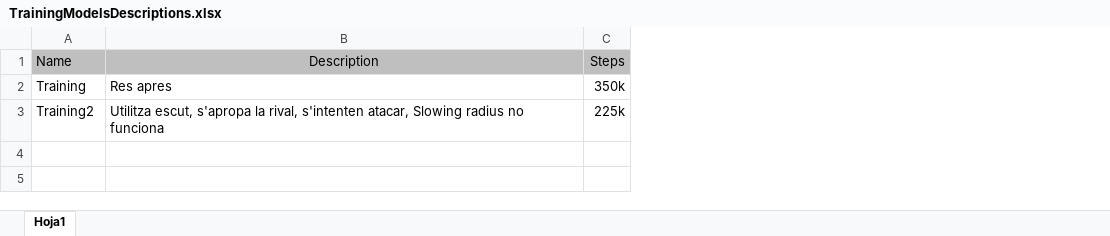
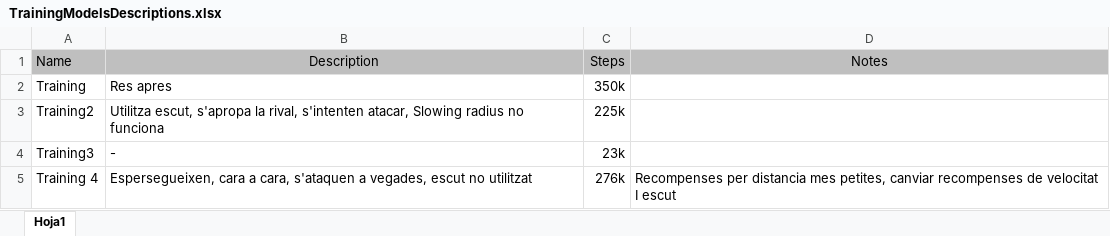
Before and after one commit to freixes/RepoTFG, an Excel workbook: TrainingModelsDescriptions.xlsx, sheet Hoja1, drawn as a sheet; values as stored, in another font and other column widths than the file's, no borders; the diff names each change by its address in the sheet, - before the commit and + after, or states it on an @@ line.

Commit message:
More training, changed some rewards

```diff
--- a/TrainingModelsDescriptions.xlsx (sheet Hoja1)
+++ b/TrainingModelsDescriptions.xlsx (sheet Hoja1)
+column D (Notes), empty
+row 4: Training3 | - | 23k
+row 5: Training 4 | Espersegueixen, cara a cara, s'ataquen a vegades, escut no utilitzat | 276k | Recompenses per distancia mes petites, canviar recompenses de velocitat I escut
```
Also changed, not shown: 2 other files.
